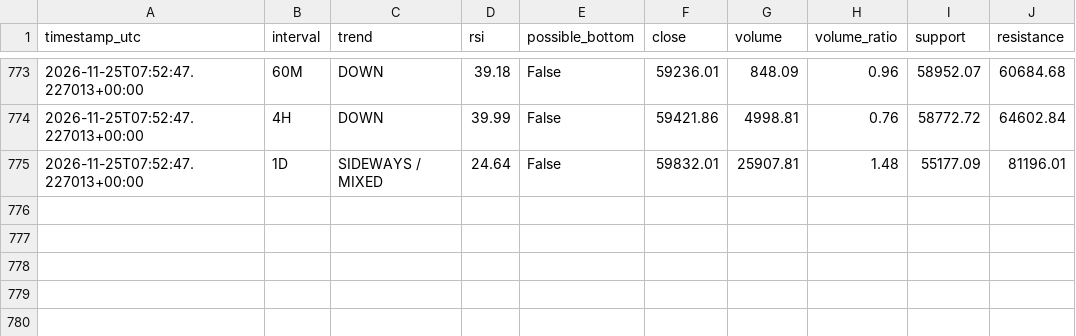
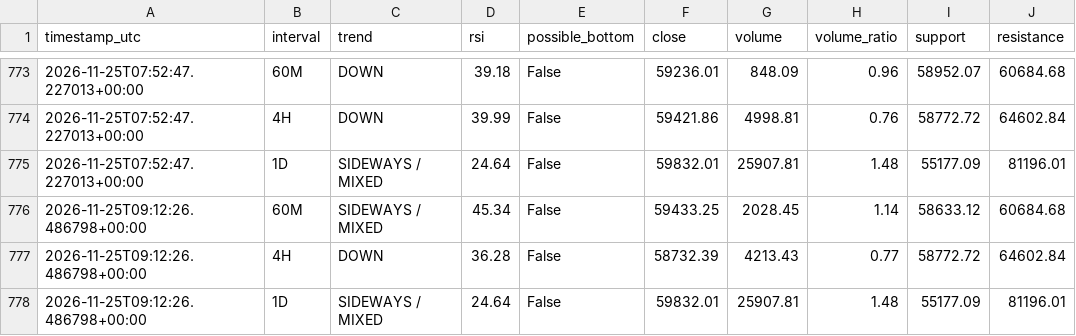
Before and after one commit to DeamonS58/btc-market-monitor-, a CSV file: btc-history.csv, drawn as a sheet; only a part is shown, gaps mark what is left out; the diff names each change by its address in the sheet, - before the commit and + after, or states it on an @@ line.

```diff
--- a/btc-history.csv
+++ b/btc-history.csv
+row 776: 2026-11-25T09:12:26.486798+00:00 | 60M | SIDEWAYS / MIXED | 45.34 | False | 59433.25 | 2028.45 | 1.14 | 58633.12 | 60684.68
+row 777: 2026-11-25T09:12:26.486798+00:00 | 4H | DOWN | 36.28 | False | 58732.39 | 4213.43 | 0.77 | 58772.72 | 64602.84
+row 778: 2026-11-25T09:12:26.486798+00:00 | 1D | SIDEWAYS / MIXED | 24.64 | False | 59832.01 | 25907.81 | 1.48 | 55177.09 | 81196.01
```
Also changed, not shown: 1 other file.
